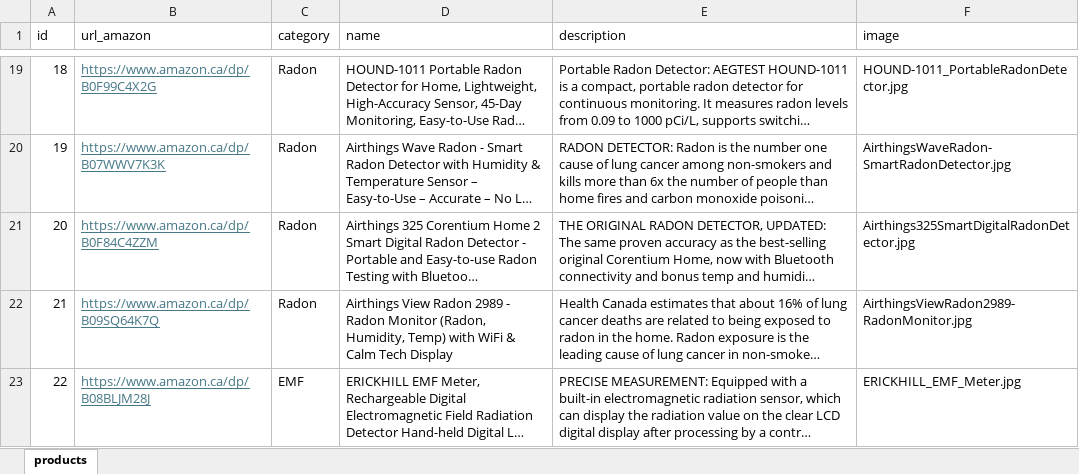
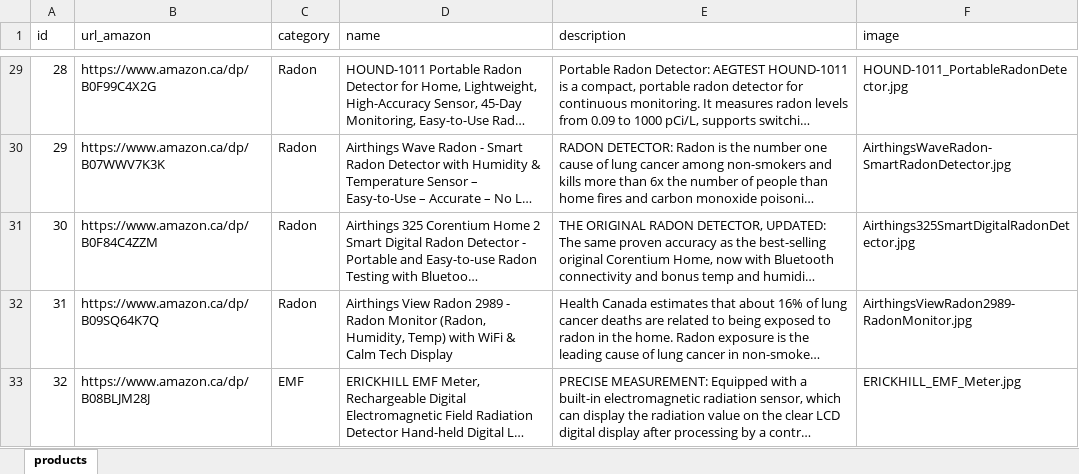
Before and after one commit to cesar-arce/biohacker.digital, an Excel workbook: public/images/products/list_products.xlsx, sheet products, drawn as a sheet; only a part is shown, gaps mark what is left out; long unchanged cells end in …; values as stored, in another font and other column widths than the file's, no borders; addresses are those after the commit; the diff covers the shown part only; the diff names each change by its address in the sheet, - before the commit and + after, or states it on an @@ line.

Commit message:
+ Products

```diff
--- a/public/images/products/list_products.xlsx (sheet products)
+++ b/public/images/products/list_products.xlsx (sheet products)
@@ column A (id) renumbered between rows 5 and 36 @@
@@ B29:B33 underline: on → off, text colour: #467886 → black @@
```
Also changed, not shown: 12 added rows, 1 removed row, 7 edited cells and cell formats elsewhere in this sheet, 10 other files.
